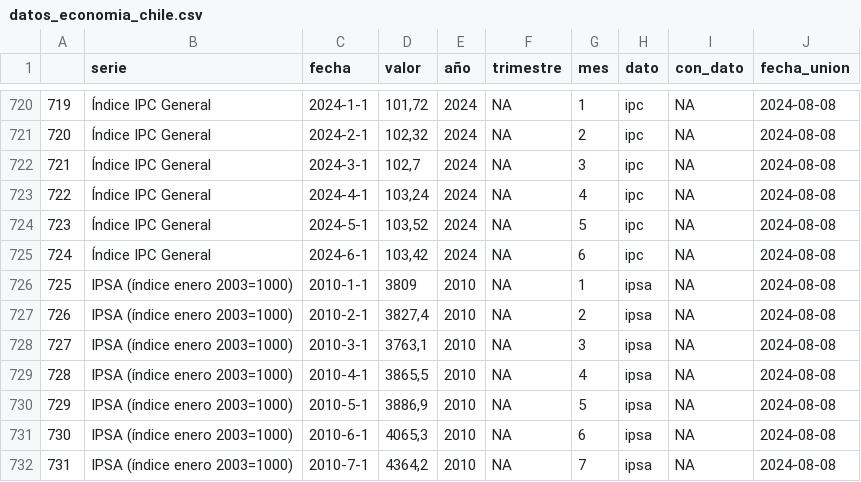
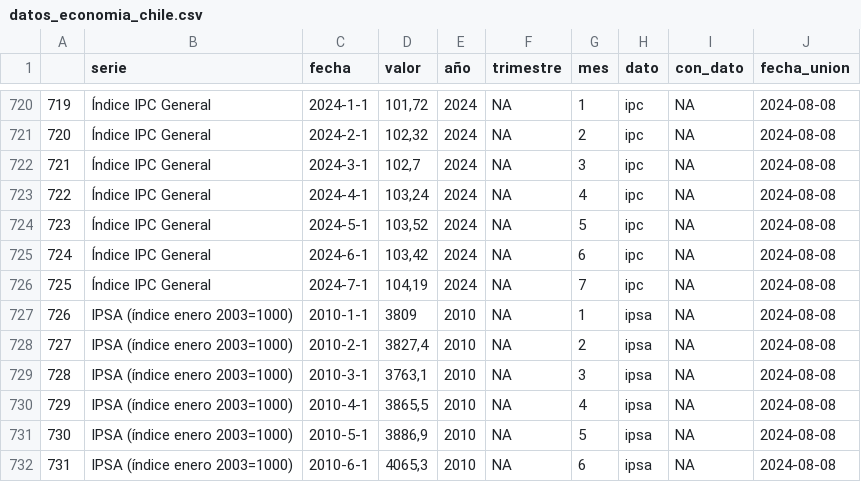
Before and after one commit to cesar-medina-uv/economia_chile, a CSV file: app/datos/datos_economia_chile.csv, drawn as a sheet; only a part is shown, gaps mark what is left out; the shorter side is filled out with more unchanged rows; addresses are those after the commit; the diff names each change by its address in the sheet, - before the commit and + after, or states it on an @@ line.

```diff
--- a/app/datos/datos_economia_chile.csv
+++ b/app/datos/datos_economia_chile.csv
+row 726: 725 | Índice IPC General | 2024-7-1 | 104,19 | 2024 | NA | 7 | ipc | NA | 2024-08-08
@@ column A renumbered from row 727 down @@
```
Also changed, not shown: app/datos/ipc.csv.
